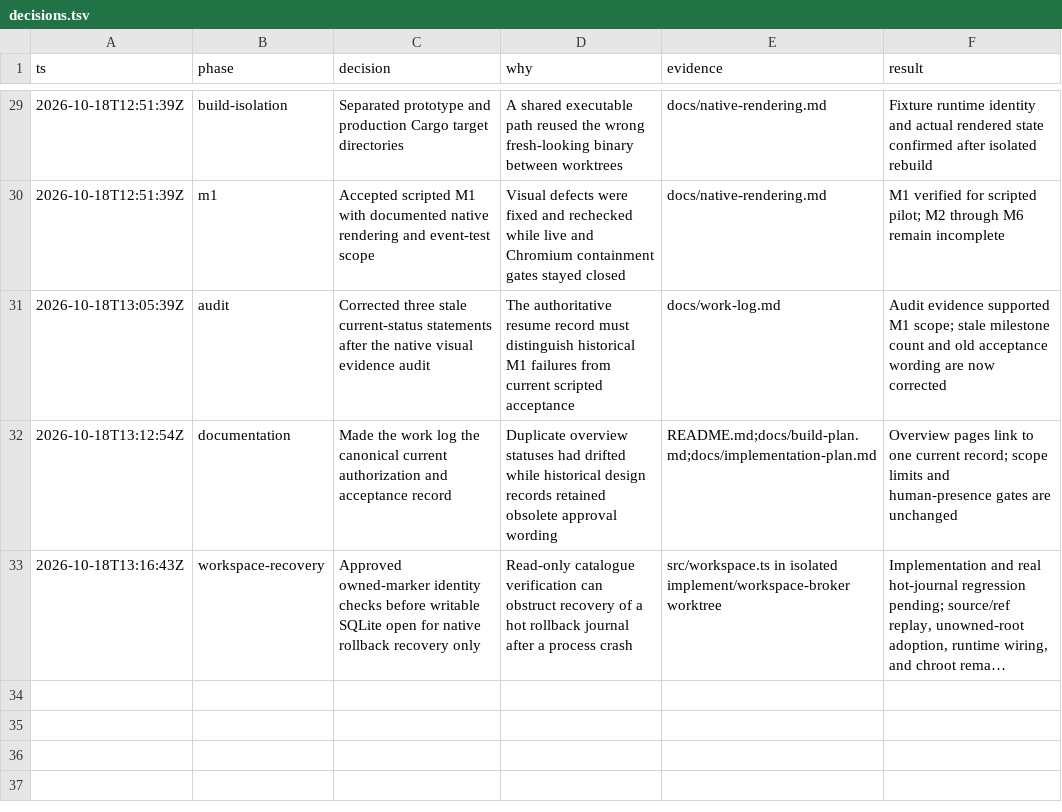
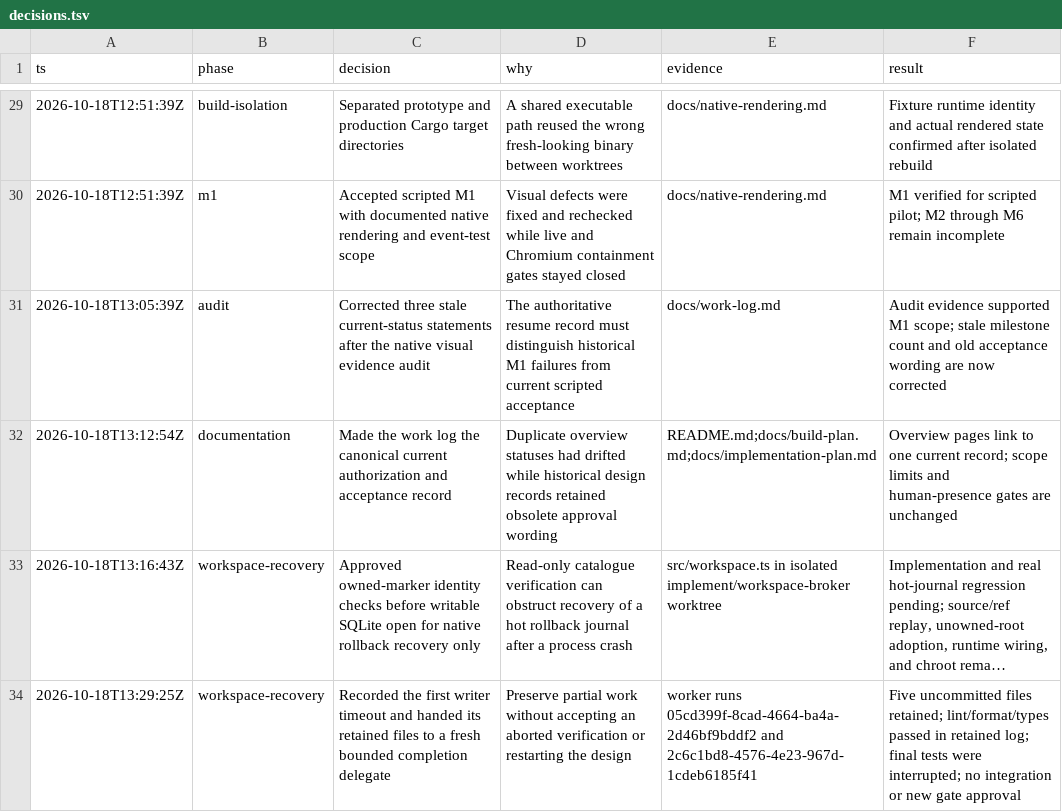
Before and after one commit to pasTa4667/eitri, a TSV file: decisions.tsv, drawn as a sheet; only a part is shown, gaps mark what is left out; long unchanged cells end in …; the diff names each change by its address in the sheet, - before the commit and + after, or states it on an @@ line.

Commit message:
Record workspace writer timeout and bounded recovery

```diff
--- a/decisions.tsv
+++ b/decisions.tsv
+row 34: 2026-10-18T13:29:25Z | workspace-recovery | Recorded the first writer timeout and handed its retained files to a fresh bounded completion delegate | Preserve partial work without accepting an aborted verification or restarting the design | worker runs 05cd399f-8cad-4664-ba4a-2d46bf9bddf2 and 2c6c1bd8-4576-4e23-967d-1cdeb6185f41 | Five uncommitted files retained; lint/format/types passed in retained log; final tests were interrupted; no integration or new gate approval
```
